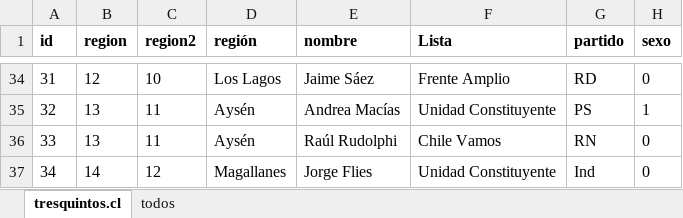
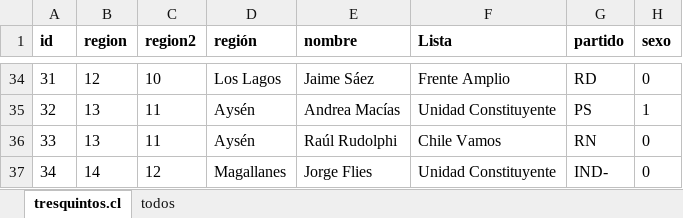
Before and after one commit to tresquintos/candidatos, an Excel workbook: gores 2021/GORES2021.xlsx, sheet tresquintos.cl, drawn as a sheet; only a part is shown, gaps mark what is left out; values as stored, in another font and other column widths than the file's, no borders; the diff covers the shown part only; the diff names each change by its address in the sheet, - before the commit and + after, or states it on an @@ line.

```diff
--- a/gores 2021/GORES2021.xlsx (sheet tresquintos.cl)
+++ b/gores 2021/GORES2021.xlsx (sheet tresquintos.cl)
-G37 (partido): Ind
+G37 (partido): IND-
```
Also changed, not shown: 4 added rows, 4 removed rows and 6 edited cells elsewhere in this sheet, constituyentes 2021/candidatos_constituyentes2021.xlsx, presidentes 2021/pres2021.xlsx, 3 other files.
